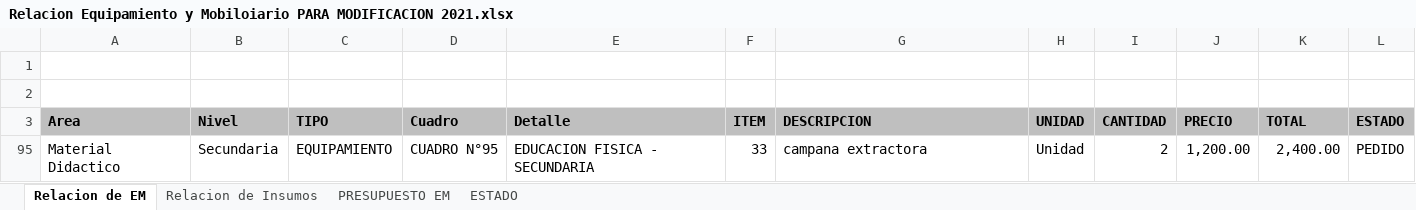
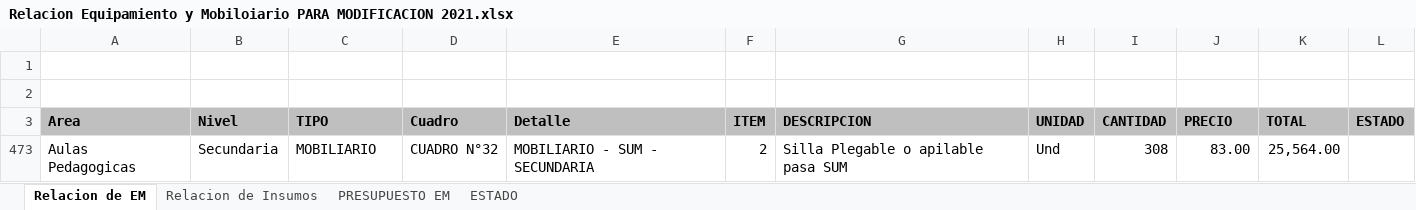
Before and after one commit to mrlivano/Instalaciones_Especiales, an Excel workbook: Equipamiento y Moviliario/Relacion Equipamiento y Mobiloiario PARA MODIFICACION 2021.xlsx, sheet Relacion de EM, drawn as a sheet; values as stored, in another font and other column widths than the file's, no borders; charts and pictures not drawn; removed rows and columns are numbered as before the commit, all else as after; the diff names each change by its address in the sheet, - before the commit and + after, or states it on an @@ line.

```diff
--- a/Equipamiento y Moviliario/Relacion Equipamiento y Mobiloiario PARA MODIFICACION 2021.xlsx (sheet Relacion de EM)
+++ b/Equipamiento y Moviliario/Relacion Equipamiento y Mobiloiario PARA MODIFICACION 2021.xlsx (sheet Relacion de EM)
@@ row 95 hidden: Material Didactico | Secundaria | EQUIPAMIENTO | CUADRO N°95 | EDUCACION FISICA - SECUNDARIA | 33 | campana extractora | Unidad | 2 | 1,200.00 | 2,400.00 | PEDIDO @@
@@ row 473 unhidden: Aulas Pedagogicas | Secundaria | MOBILIARIO | CUADRO N°32 | MOBILIARIO - SUM - SECUNDARIA | 2 | Silla Plegable o apilable pasa SUM | Und | 308 | 83.00 | 25,564.00 @@
```
Also changed, not shown: sheet ESTADO, hidden cells, 4 other files.
